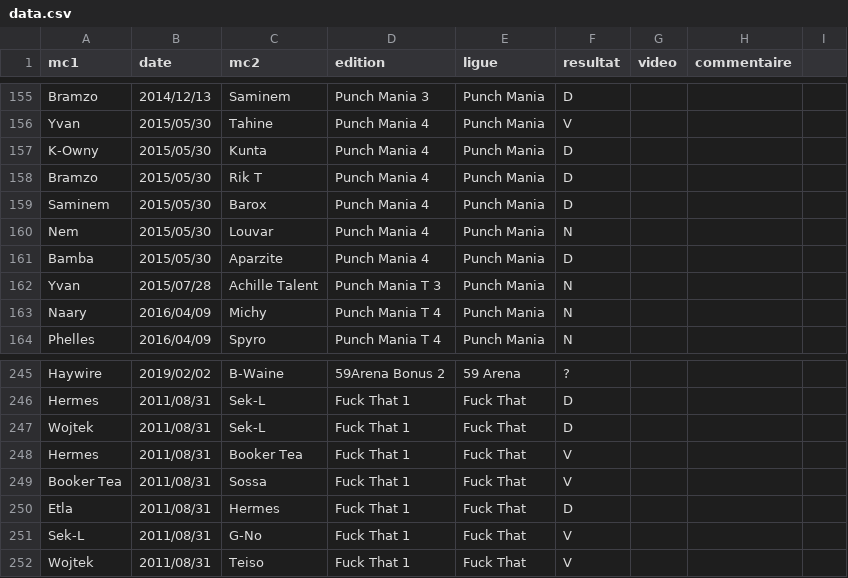
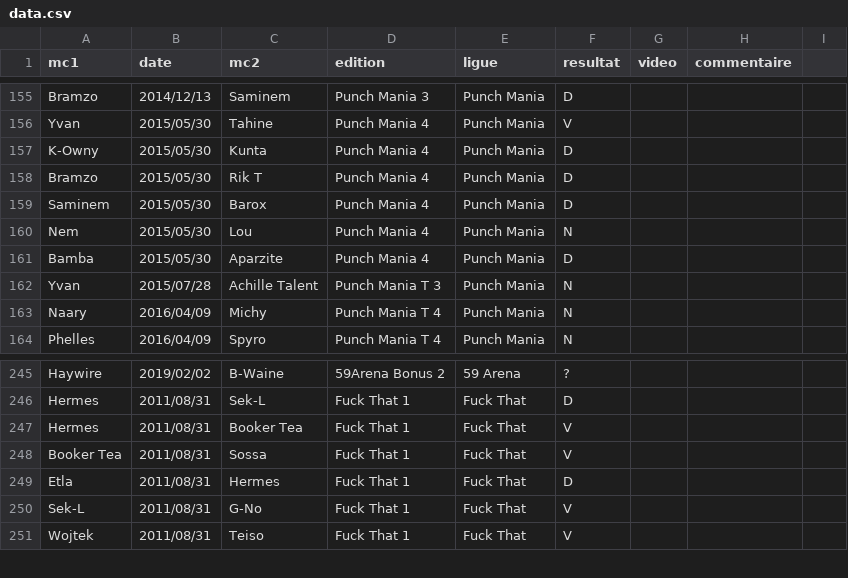
Before and after one commit to thibaultduponchelle/battlerec, a CSV file: data.csv, drawn as a sheet; only a part is shown, gaps mark what is left out.

Commit message:
Wojtek vs Sek-L et Nem vs Lou

```diff
--- a/data.csv
+++ b/data.csv
@@ -159,3 +159,3 @@ Bramzo,2015/05/30,Rik T,Punch Mania 4,Punch Mania,D,,,
 Saminem,2015/05/30,Barox,Punch Mania 4,Punch Mania,D,,,
-Nem,2015/05/30,Louvar,Punch Mania 4,Punch Mania,N,,,
+Nem,2015/05/30,Lou,Punch Mania 4,Punch Mania,N,,,
 Bamba,2015/05/30,Aparzite,Punch Mania 4,Punch Mania,D,,,
@@ -246,3 +246,2 @@ Haywire,2019/02/02,B-Waine,59Arena Bonus 2,59 Arena,?,,,
 Hermes,2011/08/31,Sek-L,Fuck That 1,Fuck That,D,,,
-Wojtek,2011/08/31,Sek-L,Fuck That 1,Fuck That,D,,,
 Hermes,2011/08/31,Booker Tea,Fuck That 1,Fuck That,V,,,
```
